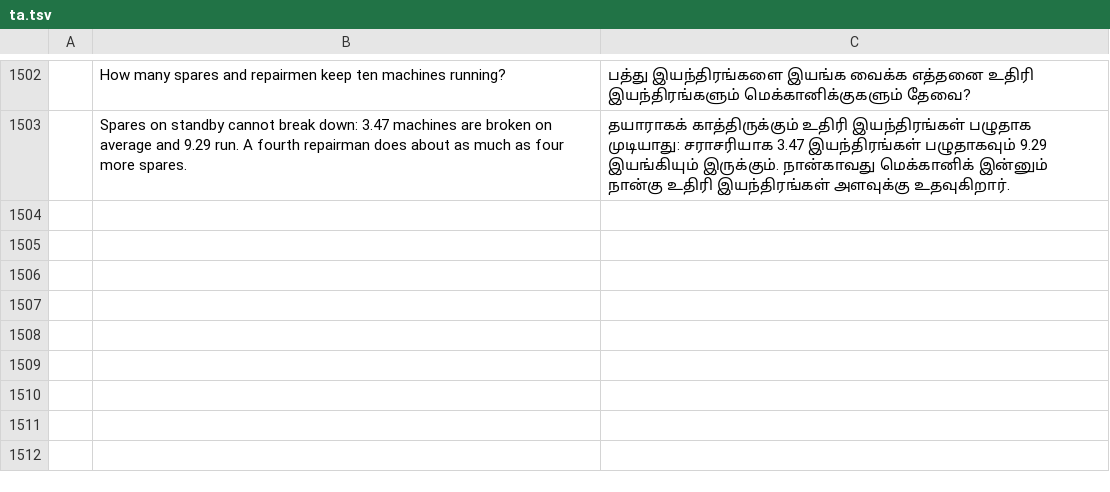
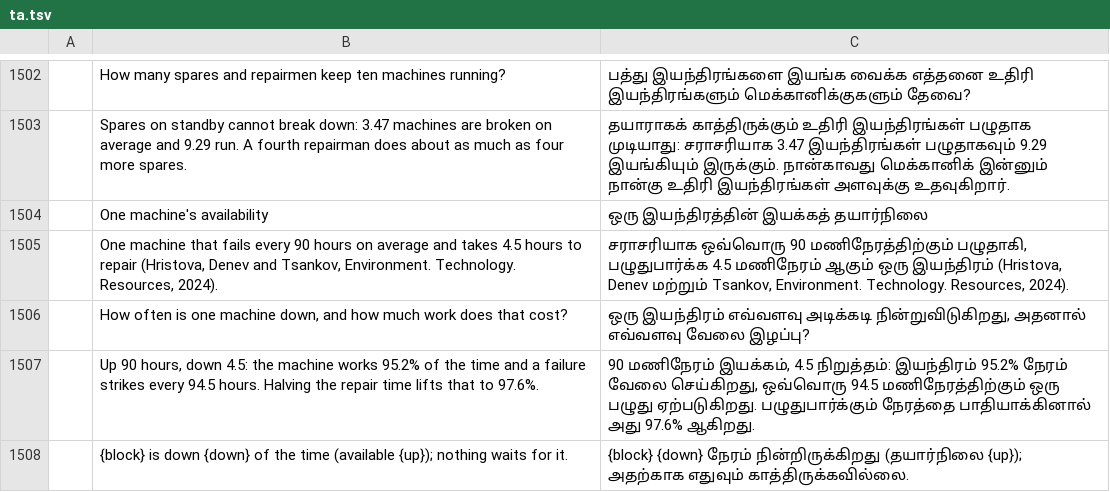
Before and after one commit to helenkwok/StochCraft, a TSV file: i18n/ta.tsv, drawn as a sheet; only a part is shown, gaps mark what is left out; the diff names each change by its address in the sheet, - before the commit and + after, or states it on an @@ line.

Commit message:
One machine's availability: an example checked against its time up (#327)
* One machine's availability: an example checked against its alternating renewal share of time up

- A start page card (Manufacturing) for the reliability example of Hristova, Denev and Tsankov
  (Environment. Technology. Resources, 2024, vol. II, pp. 120-126): one machine up 90 hours on
  average between failures, repaired in 4.5 hours on average, always working a 30-hour job that a
  failure interrupts and that carries on after the repair.
- engine/tests/examples.rs checks the run against availability 90 / 94.5 = 0.95238, the time
  down, the utilisation, the jobs finished (0.95238 / 30 an hour) and the failures an hour
  (1 / 94.5); a scenario halves the repair time (0.97561).
- The paper's planned-maintenance share (450 / 565) and the chance a 30-hour job meets no failure
  (0.68241) are worked in the user guide and ROADMAP, not checked by the run.
- Rows in every catalog (machine-drafted), the user guide, and the ROADMAP entry.

* One machine's availability: loop the machine through a task that takes no time

A flow from a block to itself is refused, so the job returns by way of a "Next job" task.

* Results lead with availability where nothing waits but a machine goes down

- The first chart is availability per block when every block's mean wait is 0 (or none is
  reported) and some block is up less than all the time; otherwise it is the mean wait, as before.
- The spread across runs starts on the same result by that rule.
- A histogram whose runs all have the same value draws one axis label, not two on top of each other.

* Availability results test: a short run

* Availability results test: a tall window

* Availability results test: read the spread's chosen result from the selector

* Availability results test: import NodeT

* Availability results test: the selector's value is a string

* Results where only a machine's downtime matters: a finding, a second chart, and a last axis label that fits

- The finding says how much of the time the machine is down, not that it limits the flow with
  nothing waiting, when availability leads the results; every other finding is unchanged.
- The second chart is each block's utilisation when the queue is 0 at every time recorded.
- The last time label of the over-the-run chart ends at the plot's edge, not centred on it, so a
  long label such as 100,000 h is not cut off.
- A row for the finding in every catalog.

```diff
--- a/i18n/ta.tsv
+++ b/i18n/ta.tsv
+row 1504:  | One machine's availability | ஒரு இயந்திரத்தின் இயக்கத் தயார்நிலை
+row 1505:  | One machine that fails every 90 hours on average and takes 4.5 hours to repair (Hristova, Denev and Tsankov, Environment. Technology. Resources, 2024). | சராசரியாக ஒவ்வொரு 90 மணிநேரத்திற்கும் பழுதாகி, பழுதுபார்க்க 4.5 மணிநேரம் ஆகும் ஒரு இயந்திரம் (Hristova, Denev மற்றும் Tsankov, Environment. Technology. Resources, 2024).
+row 1506:  | How often is one machine down, and how much work does that cost? | ஒரு இயந்திரம் எவ்வளவு அடிக்கடி நின்றுவிடுகிறது, அதனால் எவ்வளவு வேலை இழப்பு?
+row 1507:  | Up 90 hours, down 4.5: the machine works 95.2% of the time and a failure strikes every 94.5 hours. Halving the repair time lifts that to 97.6%. | 90 மணிநேரம் இயக்கம், 4.5 நிறுத்தம்: இயந்திரம் 95.2% நேரம் வேலை செய்கிறது, ஒவ்வொரு 94.5 மணிநேரத்திற்கும் ஒரு பழுது ஏற்படுகிறது. பழுதுபார்க்கும் நேரத்தை பாதியாக்கினால் அது 97.6% ஆகிறது.
+row 1508:  | {block} is down {down} of the time (available {up}); nothing waits for it. | {block} {down} நேரம் நின்றிருக்கிறது (தயார்நிலை {up}); அதற்காக எதுவும் காத்திருக்கவில்லை.
```
Also changed, not shown: i18n/bn.tsv, i18n/ka.tsv, 52 other files.
